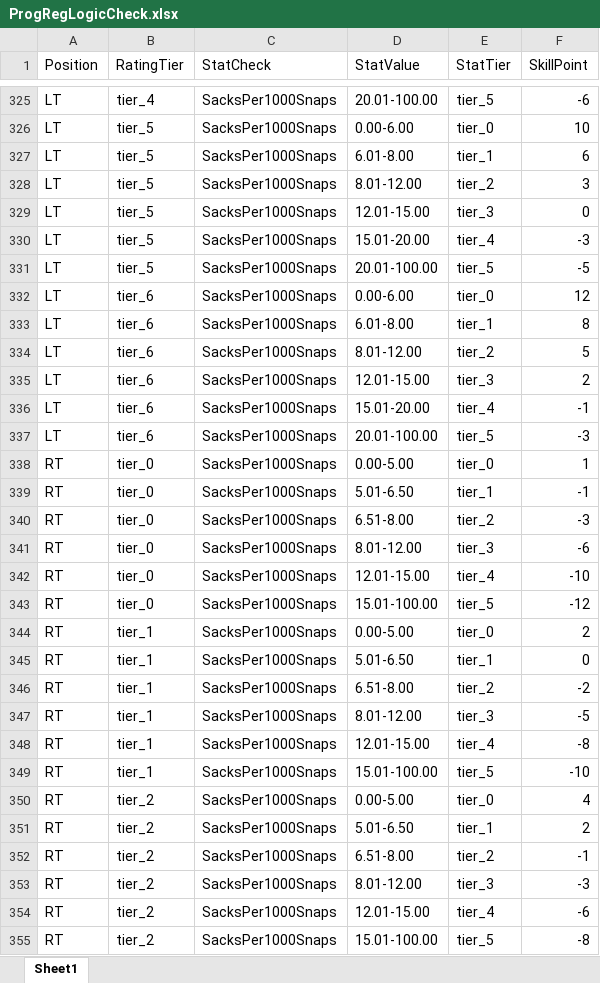
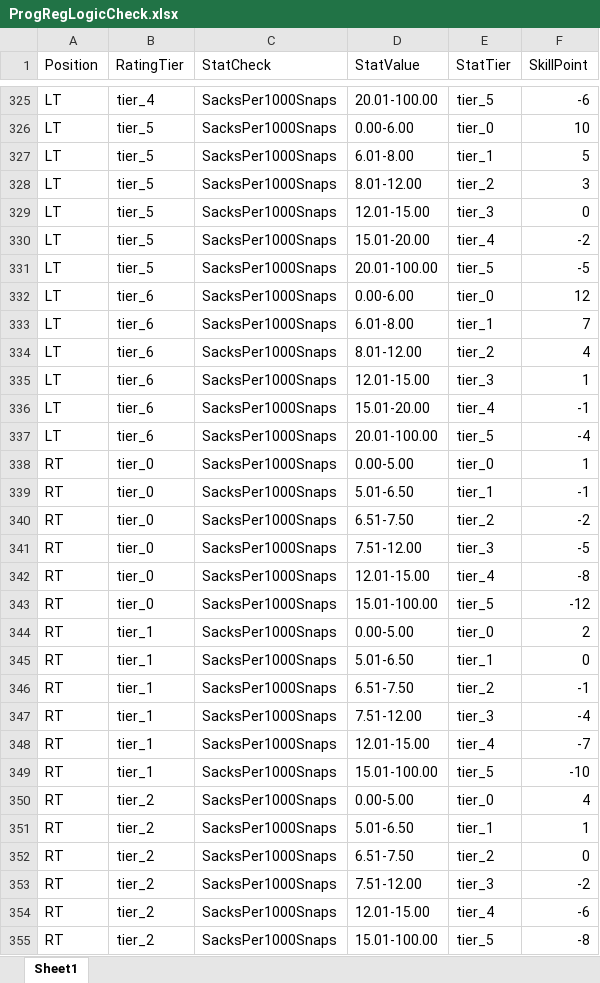
Before and after one commit to ethpec/MaddenTools, an Excel workbook: Files/ProgRegLogicCheck.xlsx, sheet Sheet1, drawn as a sheet; only a part is shown, gaps mark what is left out; values as stored, in another font and other column widths than the file's, no cell formats; the diff covers the shown part only; the diff names each change by its address in the sheet, - before the commit and + after, or states it on an @@ line.

```diff
--- a/Files/ProgRegLogicCheck.xlsx (sheet Sheet1)
+++ b/Files/ProgRegLogicCheck.xlsx (sheet Sheet1)
-F327 (SkillPoint): 6
+F327 (SkillPoint): 5
-F330 (SkillPoint): -3
+F330 (SkillPoint): -2
-F333 (SkillPoint): 8
+F333 (SkillPoint): 7
-F334 (SkillPoint): 5
+F334 (SkillPoint): 4
-F335 (SkillPoint): 2
+F335 (SkillPoint): 1
-F337 (SkillPoint): -3
+F337 (SkillPoint): -4
-D340 (StatValue): 6.51-8.00
+D340 (StatValue): 6.51-7.50
-F340 (SkillPoint): -3
+F340 (SkillPoint): -2
-D341 (StatValue): 8.01-12.00
+D341 (StatValue): 7.51-12.00
-F341 (SkillPoint): -6
+F341 (SkillPoint): -5
-F342 (SkillPoint): -10
+F342 (SkillPoint): -8
-D346 (StatValue): 6.51-8.00
+D346 (StatValue): 6.51-7.50
-F346 (SkillPoint): -2
+F346 (SkillPoint): -1
-D347 (StatValue): 8.01-12.00
+D347 (StatValue): 7.51-12.00
-F347 (SkillPoint): -5
+F347 (SkillPoint): -4
-F348 (SkillPoint): -8
+F348 (SkillPoint): -7
-F351 (SkillPoint): 2
+F351 (SkillPoint): 1
-D352 (StatValue): 6.51-8.00
+D352 (StatValue): 6.51-7.50
-F352 (SkillPoint): -1
+F352 (SkillPoint): 0
-D353 (StatValue): 8.01-12.00
+D353 (StatValue): 7.51-12.00
-F353 (SkillPoint): -3
+F353 (SkillPoint): -2
```
Also changed, not shown: 231 edited cells elsewhere in this sheet, cell formats, 5 other files.
